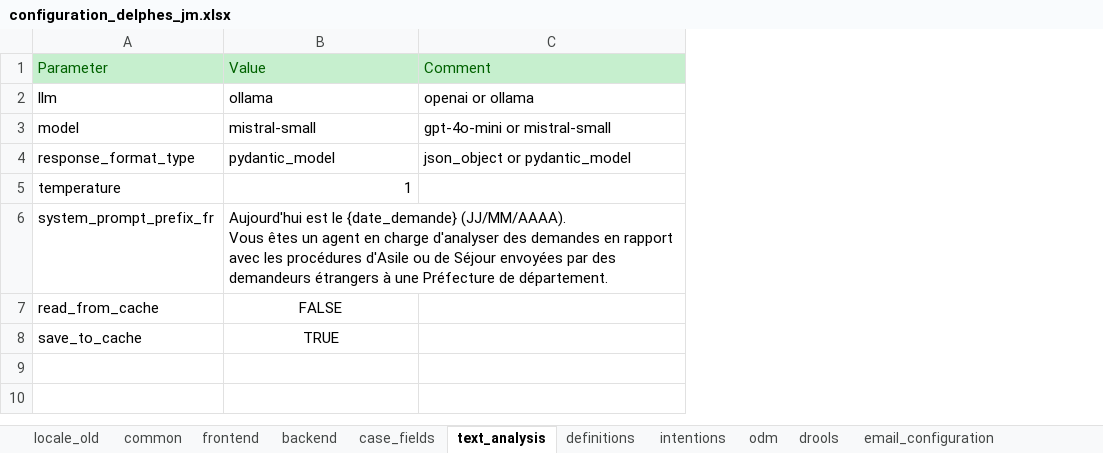
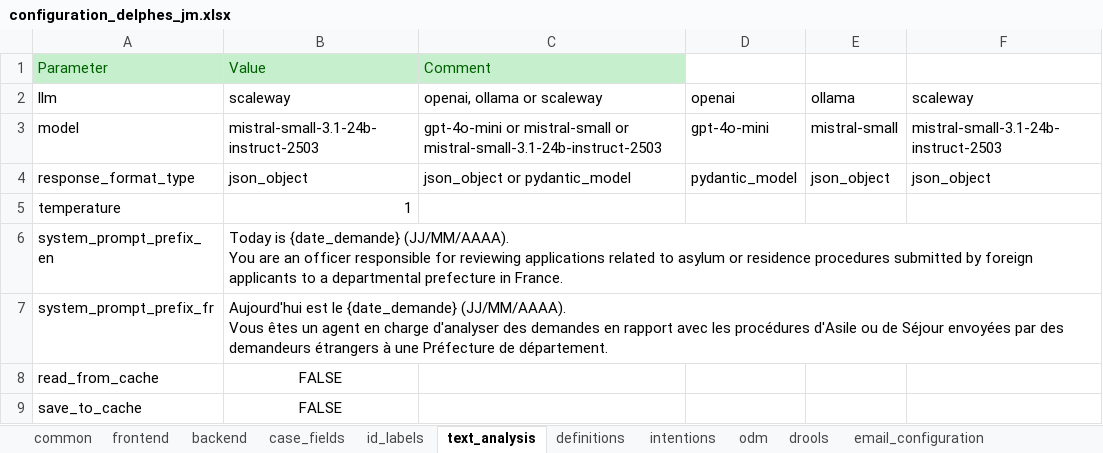
Before and after one commit to athena-ceo/trusted-service, an Excel workbook: apps/delphes/runtime/configuration_delphes_jm.xlsx, sheet text_analysis, drawn as a sheet; values as stored, in another font and other column widths than the file's, no borders; addresses are those after the commit; ↵ is a line break in a cell; the diff names each change by its address in the sheet, - before the commit and + after, or states it on an @@ line.

Commit message:
config scaleway in configuration_delphes_jm.xlsx

```diff
--- a/apps/delphes/runtime/configuration_delphes_jm.xlsx (sheet text_analysis)
+++ b/apps/delphes/runtime/configuration_delphes_jm.xlsx (sheet text_analysis)
-sheet tab: locale_old
+sheet tab: id_labels
+column D (openai), rows 3-4: gpt-4o-mini | pydantic_model
+column E (ollama), rows 3-4: mistral-small | json_object
+column F (scaleway), rows 3-4: mistral-small-3.1-24b-instruct-2503 | json_object
-B2: ollama
+B2: scaleway
-C2: openai or ollama
+C2: openai, ollama or scaleway
-B3 (scaleway): mistral-small
+B3 (scaleway): mistral-small-3.1-24b-instruct-2503
-C3 (openai, ollama or scaleway): …or mistral-small
+C3 (openai, ollama or scaleway): …or mistral-small or mistral-small-3.1-24b-instruct-2503
-B4 (scaleway): pydantic_model
+B4 (scaleway): json_object
+row 6: system_prompt_prefix_en | Today is {date_demande} (JJ/MM/AAAA). ↵ You are an officer responsible for reviewing applications related to asylum or residence procedures submitted by foreign applicants to a departmental prefecture in France.
-B9 (scaleway): TRUE
+B9 (scaleway): FALSE
```
Also changed, not shown: sheet case_fields, sheet intentions, sheet backend, sheet email_templates, sheet definitions, sheet email_configuration, 2 more sheets, other sheet tabs.
